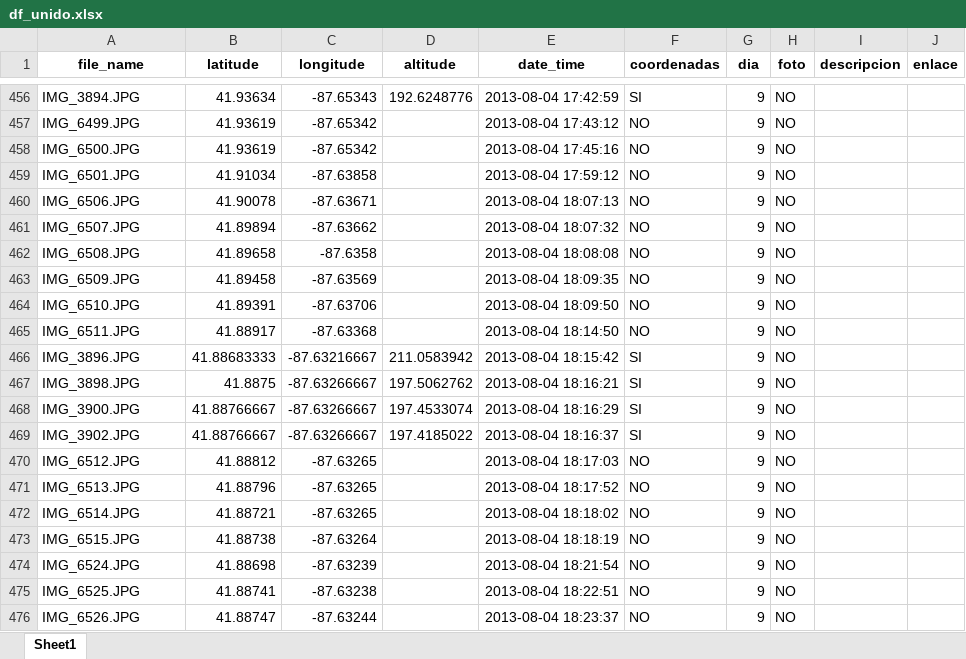
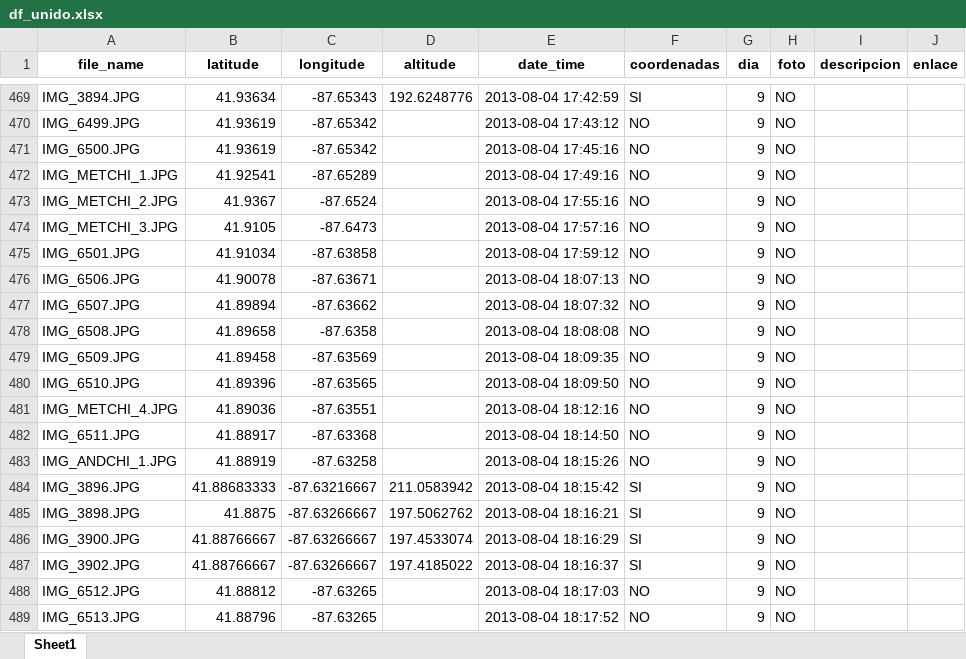
Before and after one commit to RubenMaestre/viaje_usa, an Excel workbook: data/df_unido.xlsx, sheet Sheet1, drawn as a sheet; only a part is shown, gaps mark what is left out; the shorter side is filled out with more unchanged rows; values as stored, in another font and other column widths than the file's, no borders; addresses are those after the commit; the diff covers the shown part only; the diff names each change by its address in the sheet, - before the commit and + after, or states it on an @@ line.

```diff
--- a/data/df_unido.xlsx (sheet Sheet1)
+++ b/data/df_unido.xlsx (sheet Sheet1)
+row 472: IMG_METCHI_1.JPG | 41.92541 | -87.65289 |  | 2013-08-04 17:49:16 | NO | 9 | NO
+row 473: IMG_METCHI_2.JPG | 41.9367 | -87.6524 |  | 2013-08-04 17:55:16 | NO | 9 | NO
+row 474: IMG_METCHI_3.JPG | 41.9105 | -87.6473 |  | 2013-08-04 17:57:16 | NO | 9 | NO
-B480 (latitude): 41.89391
+B480 (latitude): 41.89396
-C480 (longitude): -87.63706
+C480 (longitude): -87.63565
+row 481: IMG_METCHI_4.JPG | 41.89036 | -87.63551 |  | 2013-08-04 18:12:16 | NO | 9 | NO
+row 483: IMG_ANDCHI_1.JPG | 41.88919 | -87.63258 |  | 2013-08-04 18:15:26 | NO | 9 | NO
```
Also changed, not shown: 13 added rows elsewhere in this sheet, 1 other file.
